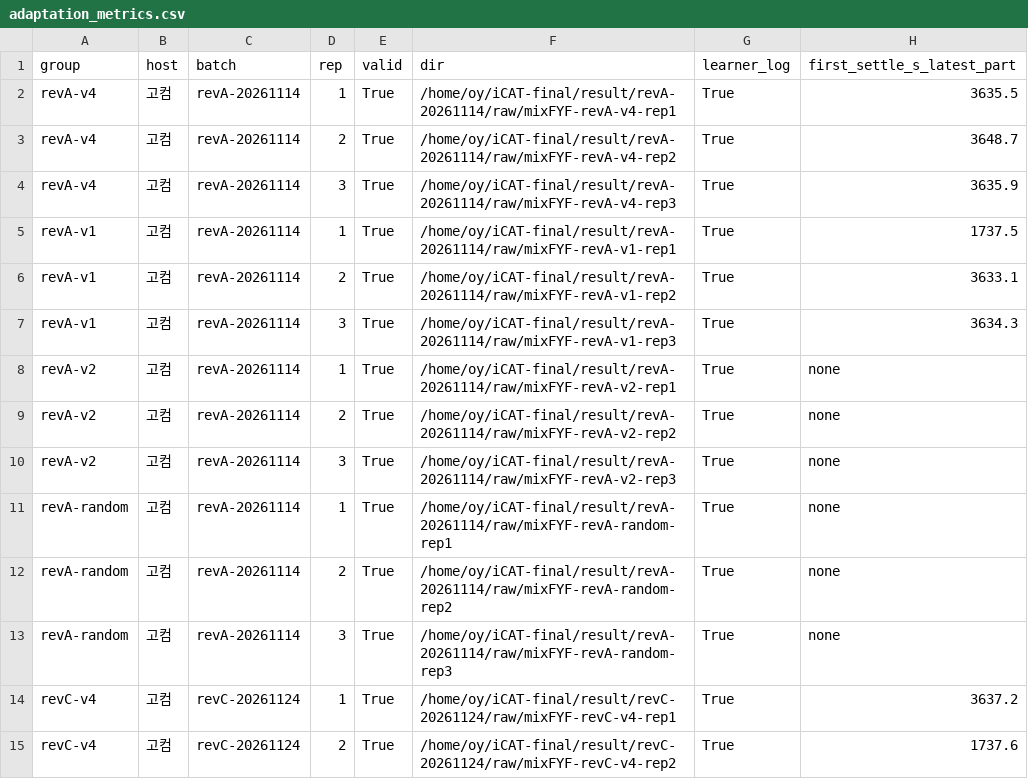
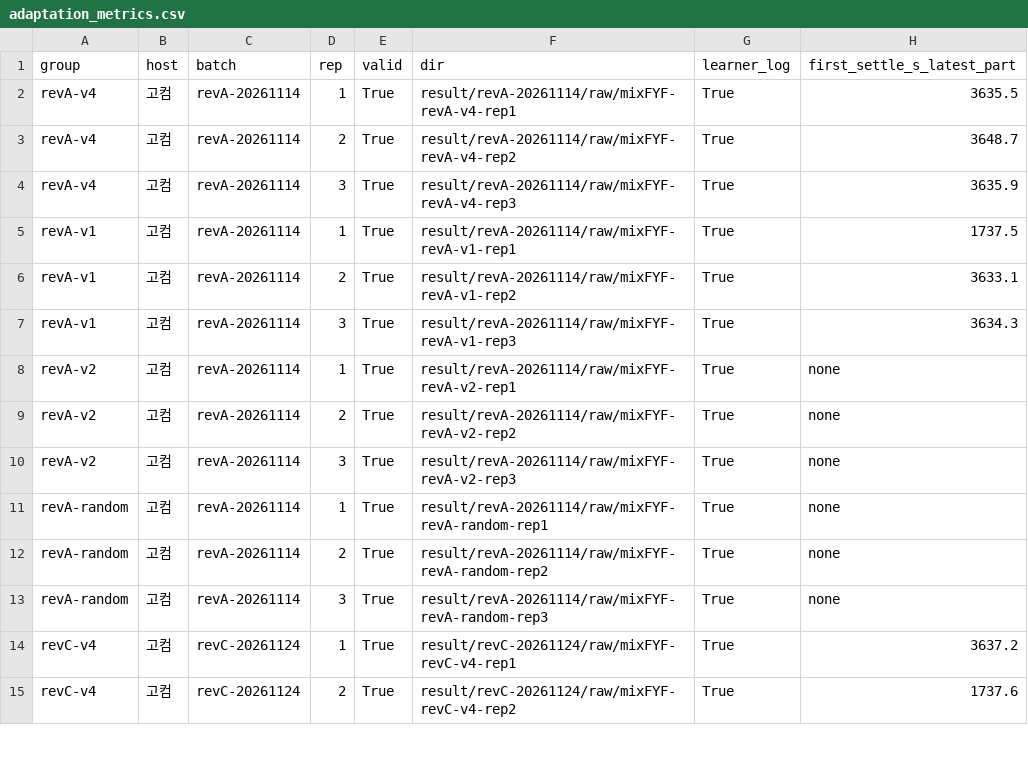
Before and after one commit to oyeong011/iCAT-experiments, a CSV file: result/final-revision-analysis/adaptation_metrics.csv, drawn as a sheet; only a part is shown; the diff covers the shown part only; the diff names each change by its address in the sheet, - before the commit and + after, or states it on an @@ line.

```diff
--- a/result/final-revision-analysis/adaptation_metrics.csv
+++ b/result/final-revision-analysis/adaptation_metrics.csv
-F2 (dir): /home/oy/iCAT-final/result/revA-20261114/raw/mixFYF-revA-v4-rep1
+F2 (dir): result/revA-20261114/raw/mixFYF-revA-v4-rep1
-F3 (dir): /home/oy/iCAT-final/result/revA-20261114/raw/mixFYF-revA-v4-rep2
+F3 (dir): result/revA-20261114/raw/mixFYF-revA-v4-rep2
-F4 (dir): /home/oy/iCAT-final/result/revA-20261114/raw/mixFYF-revA-v4-rep3
+F4 (dir): result/revA-20261114/raw/mixFYF-revA-v4-rep3
-F5 (dir): /home/oy/iCAT-final/result/revA-20261114/raw/mixFYF-revA-v1-rep1
+F5 (dir): result/revA-20261114/raw/mixFYF-revA-v1-rep1
-F6 (dir): /home/oy/iCAT-final/result/revA-20261114/raw/mixFYF-revA-v1-rep2
+F6 (dir): result/revA-20261114/raw/mixFYF-revA-v1-rep2
-F7 (dir): /home/oy/iCAT-final/result/revA-20261114/raw/mixFYF-revA-v1-rep3
+F7 (dir): result/revA-20261114/raw/mixFYF-revA-v1-rep3
-F8 (dir): /home/oy/iCAT-final/result/revA-20261114/raw/mixFYF-revA-v2-rep1
+F8 (dir): result/revA-20261114/raw/mixFYF-revA-v2-rep1
-F9 (dir): /home/oy/iCAT-final/result/revA-20261114/raw/mixFYF-revA-v2-rep2
+F9 (dir): result/revA-20261114/raw/mixFYF-revA-v2-rep2
-F10 (dir): /home/oy/iCAT-final/result/revA-20261114/raw/mixFYF-revA-v2-rep3
+F10 (dir): result/revA-20261114/raw/mixFYF-revA-v2-rep3
-F11 (dir): /home/oy/iCAT-final/result/revA-20261114/raw/mixFYF-revA-random-rep1
+F11 (dir): result/revA-20261114/raw/mixFYF-revA-random-rep1
-F12 (dir): /home/oy/iCAT-final/result/revA-20261114/raw/mixFYF-revA-random-rep2
+F12 (dir): result/revA-20261114/raw/mixFYF-revA-random-rep2
-F13 (dir): /home/oy/iCAT-final/result/revA-20261114/raw/mixFYF-revA-random-rep3
+F13 (dir): result/revA-20261114/raw/mixFYF-revA-random-rep3
-F14 (dir): /home/oy/iCAT-final/result/revC-20261124/raw/mixFYF-revC-v4-rep1
+F14 (dir): result/revC-20261124/raw/mixFYF-revC-v4-rep1
-F15 (dir): /home/oy/iCAT-final/result/revC-20261124/raw/mixFYF-revC-v4-rep2
+F15 (dir): result/revC-20261124/raw/mixFYF-revC-v4-rep2
```
Also changed, not shown: 22 edited cells elsewhere in this file, result/final-revision-analysis/cpu_overhead.csv, result/final-revision-analysis/latency_comparison.csv, 21 other files.
